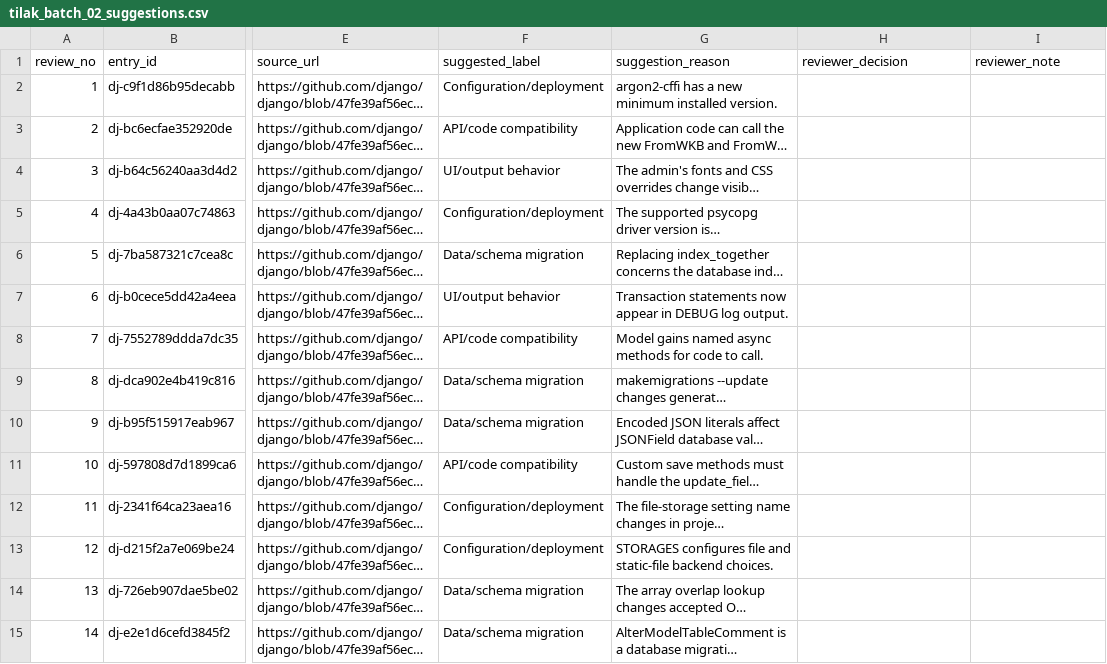
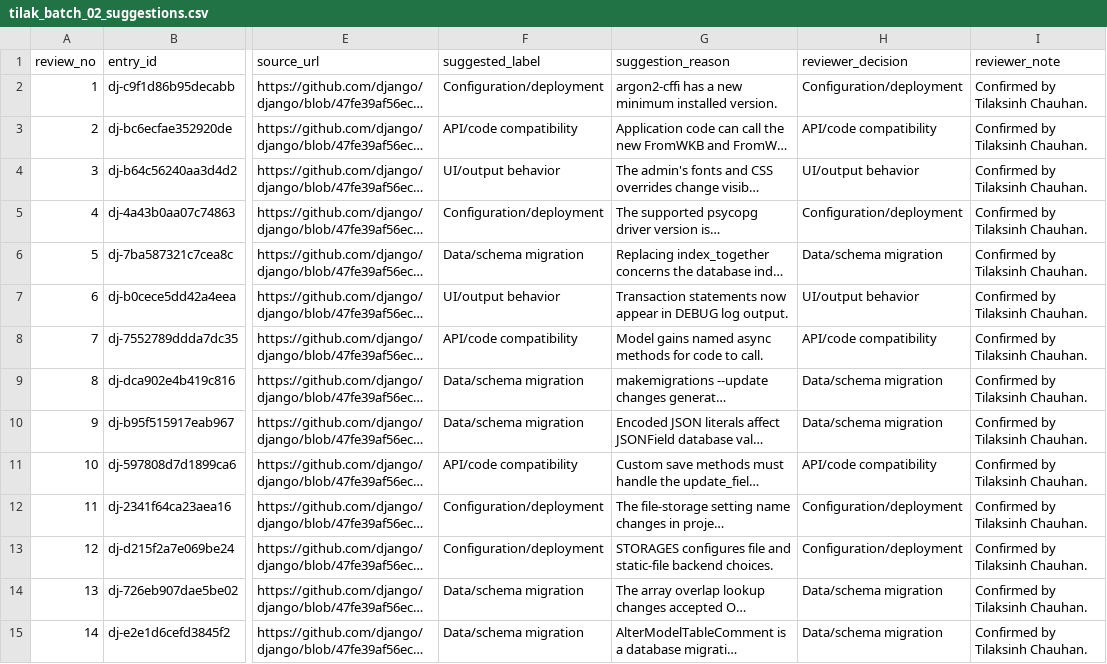
Before and after one commit to TilakCSE/PatchProbe, a CSV file: data/review_batches/tilak_batch_02_suggestions.csv, drawn as a sheet; only a part is shown, gaps mark what is left out; long unchanged cells end in …; the diff covers the shown part only; the diff names each change by its address in the sheet, - before the commit and + after, or states it on an @@ line.

Commit message:
Confirm Tilak 100 labels and prepare Kavya 50-row review

```diff
--- a/data/review_batches/tilak_batch_02_suggestions.csv
+++ b/data/review_batches/tilak_batch_02_suggestions.csv
-H2 (reviewer_decision): (empty)
+H2 (reviewer_decision): Configuration/deployment
-I2:I15 (reviewer_note): (empty)
+I2:I15 (reviewer_note): Confirmed by Tilaksinh Chauhan.
-H3 (reviewer_decision): (empty)
+H3 (reviewer_decision): API/code compatibility
-H4 (reviewer_decision): (empty)
+H4 (reviewer_decision): UI/output behavior
-H5 (reviewer_decision): (empty)
+H5 (reviewer_decision): Configuration/deployment
-H6 (reviewer_decision): (empty)
+H6 (reviewer_decision): Data/schema migration
-H7 (reviewer_decision): (empty)
+H7 (reviewer_decision): UI/output behavior
-H8 (reviewer_decision): (empty)
+H8 (reviewer_decision): API/code compatibility
-H9:H10 (reviewer_decision): (empty)
+H9:H10 (reviewer_decision): Data/schema migration
-H11 (reviewer_decision): (empty)
+H11 (reviewer_decision): API/code compatibility
-H12:H13 (reviewer_decision): (empty)
+H12:H13 (reviewer_decision): Configuration/deployment
-H14:H15 (reviewer_decision): (empty)
+H14:H15 (reviewer_decision): Data/schema migration
```
Also changed, not shown: 172 edited cells elsewhere in this file, 11 other files.
